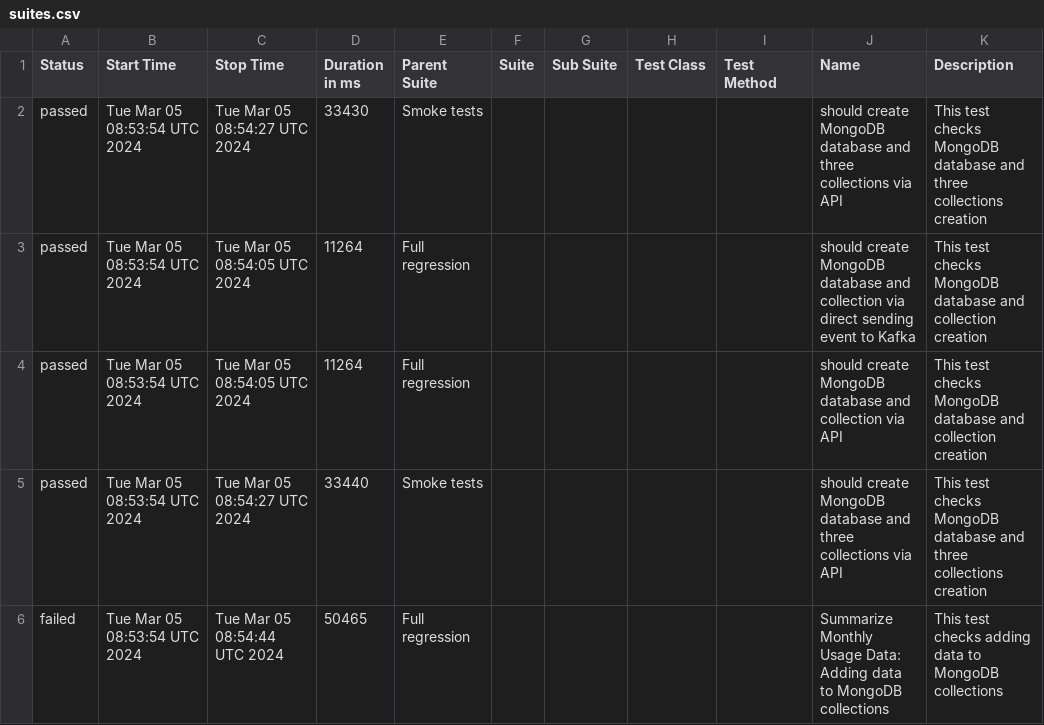
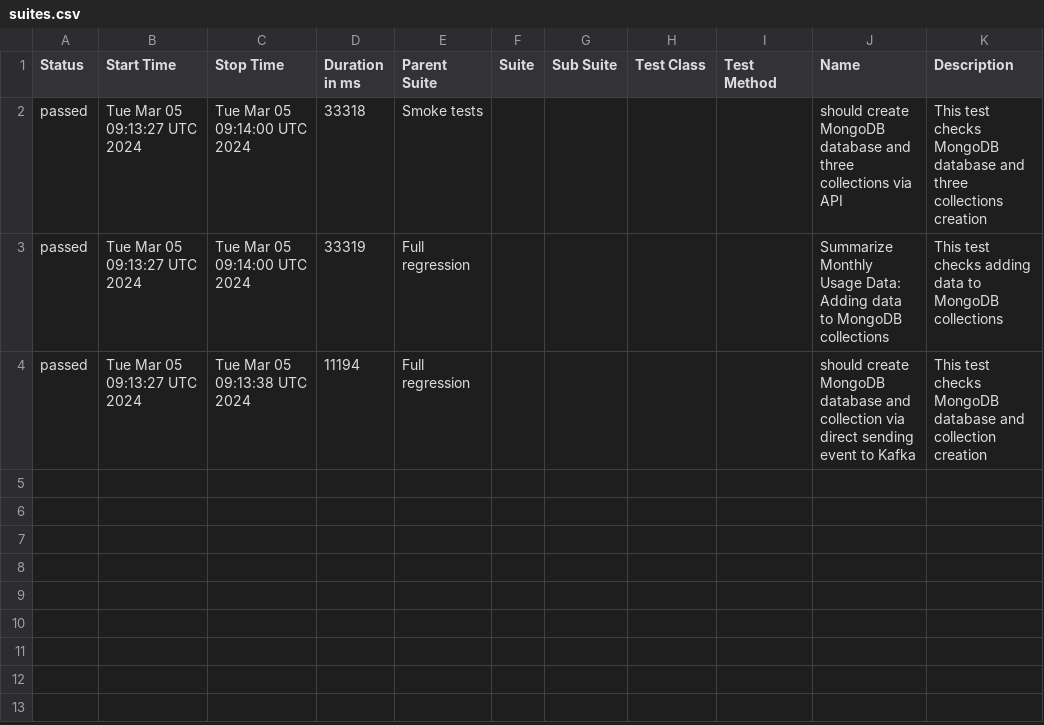
Before and after one commit to studyNewTrendsInAutomatedTesting/jestAllureResults, a CSV file: data/suites.csv, drawn as a sheet.

Commit message:
deploy: studyNewTrendsInAutomatedTesting/applicationToTestFromDockerCompose@193b84224204c320159c055eff3d4f7d1df1a09e

```diff
--- a/data/suites.csv
+++ b/data/suites.csv
@@ -1,6 +1,4 @@
 "Status","Start Time","Stop Time","Duration in ms","Parent Suite","Suite","Sub Suite","Test Class","Test Method","Name","Description"
-"passed","Tue Mar 05 08:53:54 UTC 2024","Tue Mar 05 08:54:27 UTC 2024","33430","Smoke tests","","","","","should create MongoDB database and three collections via API","This test checks MongoDB database and three collections creation"
-"passed","Tue Mar 05 08:53:54 UTC 2024","Tue Mar 05 08:54:05 UTC 2024","11264","Full regression","","","","","should create MongoDB database and collection via direct sending event to Kafka","This test checks MongoDB database and collection creation"
-"passed","Tue Mar 05 08:53:54 UTC 2024","Tue Mar 05 08:54:05 UTC 2024","11264","Full regression","","","","","should create MongoDB database and collection via API","This test checks MongoDB database and collection creation"
-"passed","Tue Mar 05 08:53:54 UTC 2024","Tue Mar 05 08:54:27 UTC 2024","33440","Smoke tests","","","","","should create MongoDB database and three collections via API","This test checks MongoDB database and three collections creation"
-"failed","Tue Mar 05 08:53:54 UTC 2024","Tue Mar 05 08:54:44 UTC 2024","50465","Full regression","","","","","Summarize Monthly Usage Data: Adding data to MongoDB collections","This test checks adding data to MongoDB collections"
+"passed","Tue Mar 05 09:13:27 UTC 2024","Tue Mar 05 09:14:00 UTC 2024","33318","Smoke tests","","","","","should create MongoDB database and three collections via API","This test checks MongoDB database and three collections creation"
+"passed","Tue Mar 05 09:13:27 UTC 2024","Tue Mar 05 09:14:00 UTC 2024","33319","Full regression","","","","","Summarize Monthly Usage Data: Adding data to MongoDB collections","This test checks adding data to MongoDB collections"
+"passed","Tue Mar 05 09:13:27 UTC 2024","Tue Mar 05 09:13:38 UTC 2024","11194","Full regression","","","","","should create MongoDB database and collection via direct sending event to Kafka","This test checks MongoDB database and collection creation"
```
Also changed, not shown: 42 other files.
